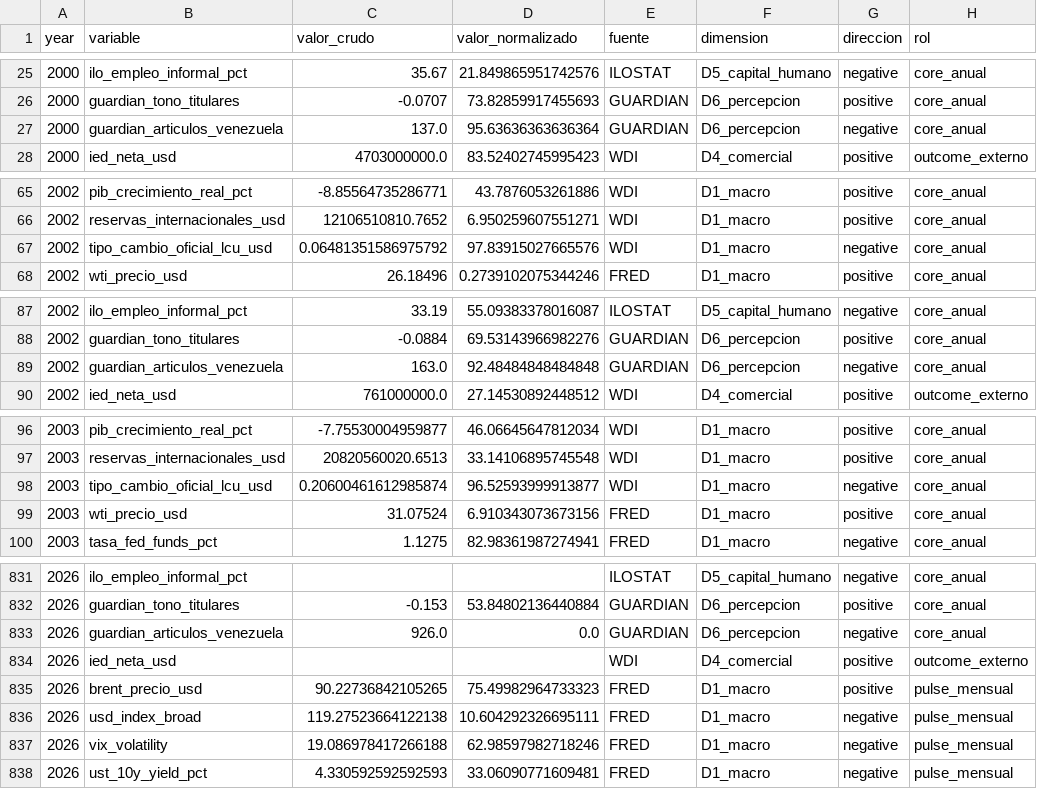
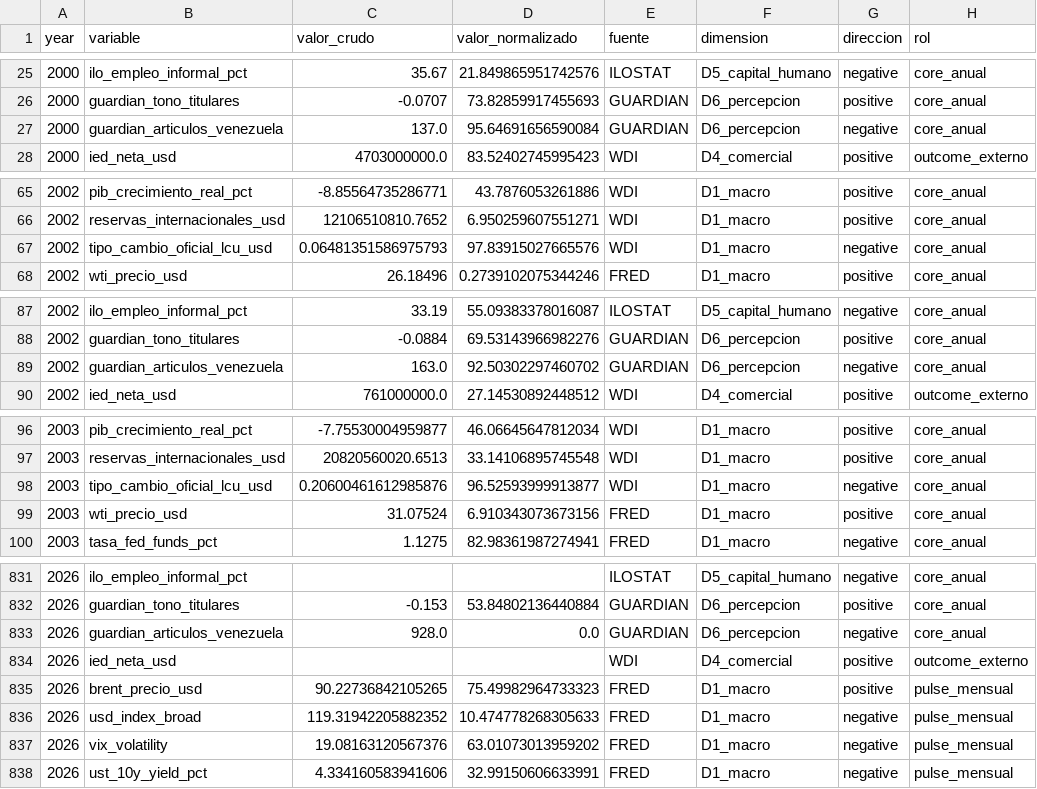
Before and after one commit to Felipegomeze2/ICIV, a CSV file: iciv/data/releases/latest/iciv_dataset_largo.csv, drawn as a sheet; only a part is shown, gaps mark what is left out; the diff covers the shown part only; the diff names each change by its address in the sheet, - before the commit and + after, or states it on an @@ line.

```diff
--- a/iciv/data/releases/latest/iciv_dataset_largo.csv
+++ b/iciv/data/releases/latest/iciv_dataset_largo.csv
-D27 (valor_normalizado): 95.63636363636364
+D27 (valor_normalizado): 95.64691656590084
-C67 (valor_crudo): 0.06481351586975792
+C67 (valor_crudo): 0.06481351586975793
-D89 (valor_normalizado): 92.48484848484848
+D89 (valor_normalizado): 92.50302297460702
-C98 (valor_crudo): 0.20600461612985874
+C98 (valor_crudo): 0.20600461612985876
-C833 (valor_crudo): 926.0
+C833 (valor_crudo): 928.0
-C836 (valor_crudo): 119.27523664122138
+C836 (valor_crudo): 119.31942205882352
-D836 (valor_normalizado): 10.604292326695111
+D836 (valor_normalizado): 10.474778268305633
-C837 (valor_crudo): 19.086978417266188
+C837 (valor_crudo): 19.08163120567376
-D837 (valor_normalizado): 62.98597982718246
+D837 (valor_normalizado): 63.01073013959202
-C838 (valor_crudo): 4.330592592592593
+C838 (valor_crudo): 4.334160583941606
-D838 (valor_normalizado): 33.06090771609481
+D838 (valor_normalizado): 32.99150606633991
```
Also changed, not shown: 23 edited cells elsewhere in this file, iciv/data/processed/pulse_forecast_backtest.csv, iciv/data/processed/pulse_forecast_backtest_summary.csv, 13 other files.
